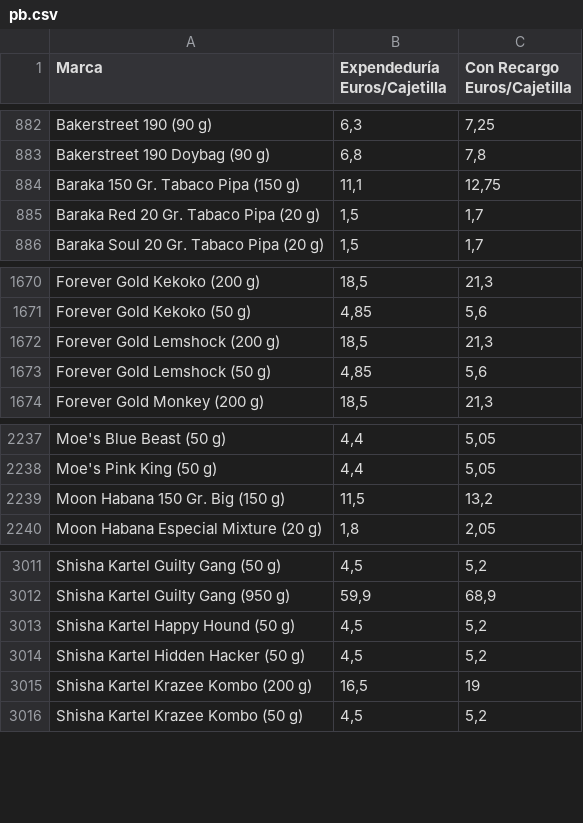
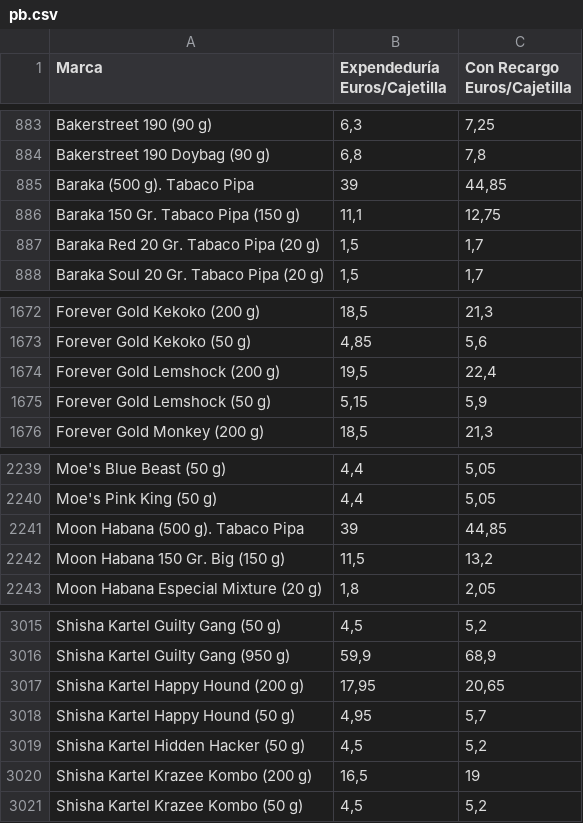
Before and after one commit to Dionakra/pipe-tobacco, a CSV file: public/csv/pb.csv, drawn as a sheet; only a part is shown, gaps mark what is left out; the diff covers the shown part only.

```diff
--- a/public/csv/pb.csv
+++ b/public/csv/pb.csv
@@ -883,2 +884,3 @@ Bakerstreet 190 (90 g);6,3;7,25
 Bakerstreet 190 Doybag (90 g);6,8;7,8
+Baraka (500 g). Tabaco Pipa;39;44,85
 Baraka 150 Gr. Tabaco Pipa (150 g);11,1;12,75
@@ -1671,4 +1673,4 @@ Forever Gold Kekoko (200 g);18,5;21,3
 Forever Gold Kekoko (50 g);4,85;5,6
-Forever Gold Lemshock (200 g);18,5;21,3
-Forever Gold Lemshock (50 g);4,85;5,6
+Forever Gold Lemshock (200 g);19,5;22,4
+Forever Gold Lemshock (50 g);5,15;5,9
 Forever Gold Monkey (200 g);18,5;21,3
@@ -2238,2 +2240,3 @@ Moe's Blue Beast (50 g);4,4;5,05
 Moe's Pink King (50 g);4,4;5,05
+Moon Habana (500 g). Tabaco Pipa;39;44,85
 Moon Habana 150 Gr. Big (150 g);11,5;13,2
@@ -3012,3 +3016,4 @@ Shisha Kartel Guilty Gang (50 g);4,5;5,2
 Shisha Kartel Guilty Gang (950 g);59,9;68,9
-Shisha Kartel Happy Hound (50 g);4,5;5,2
+Shisha Kartel Happy Hound (200 g);17,95;20,65
+Shisha Kartel Happy Hound (50 g);4,95;5,7
 Shisha Kartel Hidden Hacker (50 g);4,5;5,2
```
Also changed, not shown: 4 added rows, 2 removed rows and 18 edited cells elsewhere in this file, 4 other files.
